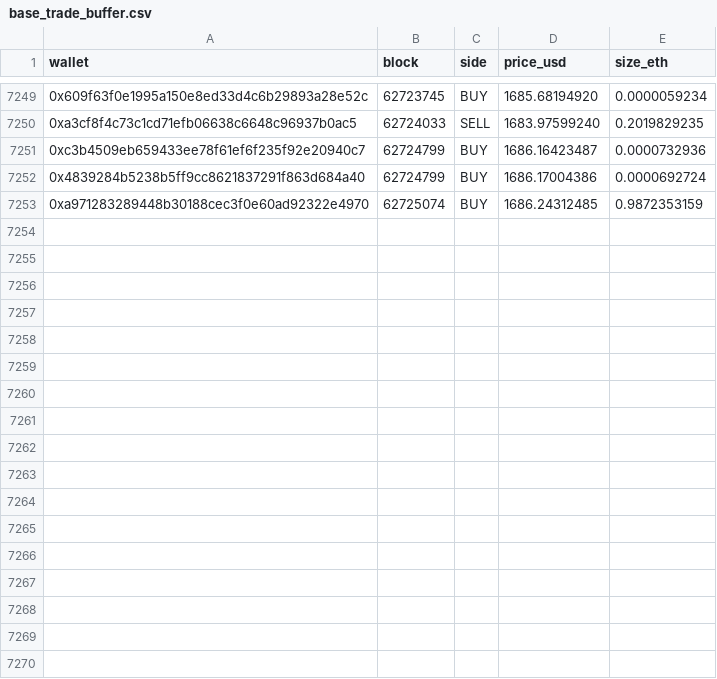
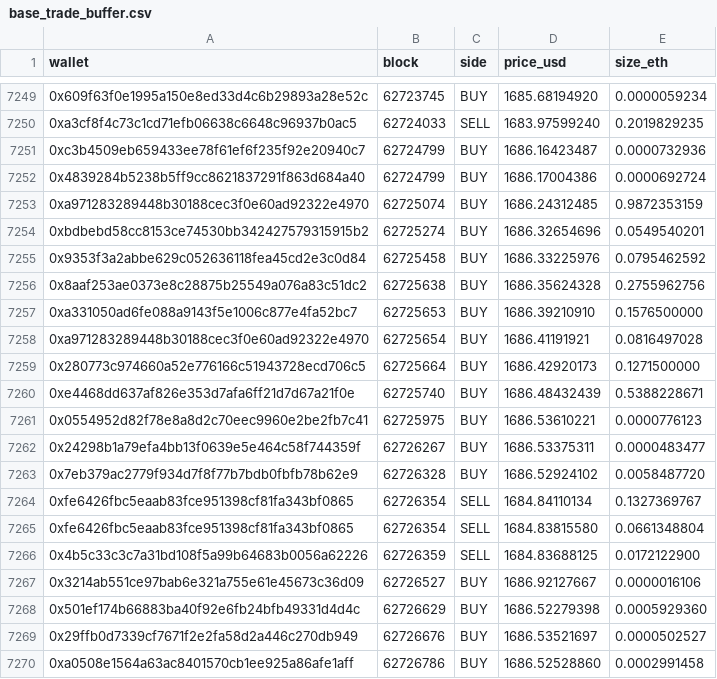
Before and after one commit to bezplum-source/hydra-terminal, a CSV file: data/base_trade_buffer.csv, drawn as a sheet; only a part is shown, gaps mark what is left out.

```diff
--- a/data/base_trade_buffer.csv
+++ b/data/base_trade_buffer.csv
@@ -7253 +7253,18 @@ wallet,block,side,price_usd,size_eth
 0xa971283289448b30188cec3f0e60ad92322e4970,62725074,BUY,1686.24312485,0.9872353159
+0xbdbebd58cc8153ce74530bb342427579315915b2,62725274,BUY,1686.32654696,0.0549540201
+0x9353f3a2abbe629c052636118fea45cd2e3c0d84,62725458,BUY,1686.33225976,0.0795462592
+0x8aaf253ae0373e8c28875b25549a076a83c51dc2,62725638,BUY,1686.35624328,0.2755962756
+0xa331050ad6fe088a9143f5e1006c877e4fa52bc7,62725653,BUY,1686.39210910,0.1576500000
+0xa971283289448b30188cec3f0e60ad92322e4970,62725654,BUY,1686.41191921,0.0816497028
+0x280773c974660a52e776166c51943728ecd706c5,62725664,BUY,1686.42920173,0.1271500000
+0xe4468dd637af826e353d7afa6ff21d7d67a21f0e,62725740,BUY,1686.48432439,0.5388228671
+0x0554952d82f78e8a8d2c70eec9960e2be2fb7c41,62725975,BUY,1686.53610221,0.0000776123
+0x24298b1a79efa4bb13f0639e5e464c58f744359f,62726267,BUY,1686.53375311,0.0000483477
+0x7eb379ac2779f934d7f8f77b7bdb0fbfb78b62e9,62726328,BUY,1686.52924102,0.0058487720
+0xfe6426fbc5eaab83fce951398cf81fa343bf0865,62726354,SELL,1684.84110134,0.1327369767
+0xfe6426fbc5eaab83fce951398cf81fa343bf0865,62726354,SELL,1684.83815580,0.0661348804
+0x4b5c33c3c7a31bd108f5a99b64683b0056a62226,62726359,SELL,1684.83688125,0.0172122900
+0x3214ab551ce97bab6e321a755e61e45673c36d09,62726527,BUY,1686.92127667,0.0000016106
+0x501ef174b66883ba40f92e6fb24bfb49331d4d4c,62726629,BUY,1686.52279398,0.0005929360
+0x29ffb0d7339cf7671f2e2fa58d2a446c270db949,62726676,BUY,1686.53521697,0.0000502527
+0xa0508e1564a63ac8401570cb1ee925a86afe1aff,62726786,BUY,1686.52528860,0.0002991458
```
Also changed, not shown: 10 other files.
